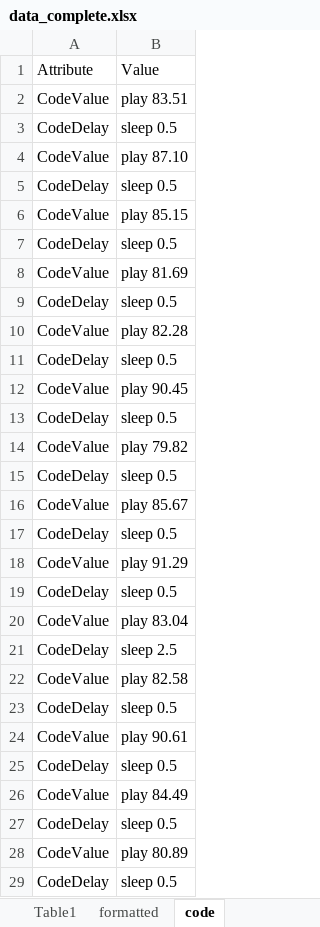
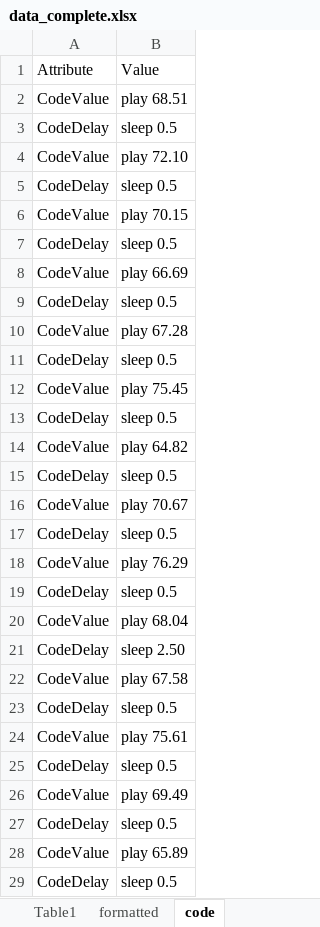
Before and after one commit to DSCatNCSU/Meetings, an Excel workbook: 2023.11.01/data_complete.xlsx, sheet code, drawn as a sheet; only a part is shown; values as stored, in another font and other column widths than the file's, no borders; table styles not drawn; the diff covers the shown part only; the diff names each change by its address in the sheet, - before the commit and + after, or states it on an @@ line.

```diff
--- a/2023.11.01/data_complete.xlsx (sheet code)
+++ b/2023.11.01/data_complete.xlsx (sheet code)
-B2: play 83.51
+B2: play 68.51
-B4: play 87.10
+B4: play 72.10
-B6: play 85.15
+B6: play 70.15
-B8: play 81.69
+B8: play 66.69
-B10: play 82.28
+B10: play 67.28
-B12: play 90.45
+B12: play 75.45
-B14: play 79.82
+B14: play 64.82
-B16: play 85.67
+B16: play 70.67
-B18: play 91.29
+B18: play 76.29
-B20: play 83.04
+B20: play 68.04
-B21: sleep 2.5
+B21: sleep 2.50
-B22: play 82.58
+B22: play 67.58
-B24: play 90.61
+B24: play 75.61
-B26: play 84.49
+B26: play 69.49
-B28: play 80.89
+B28: play 65.89
```
Also changed, not shown: other rows of this sheet, sheet formatted, formulas that keep their value.
